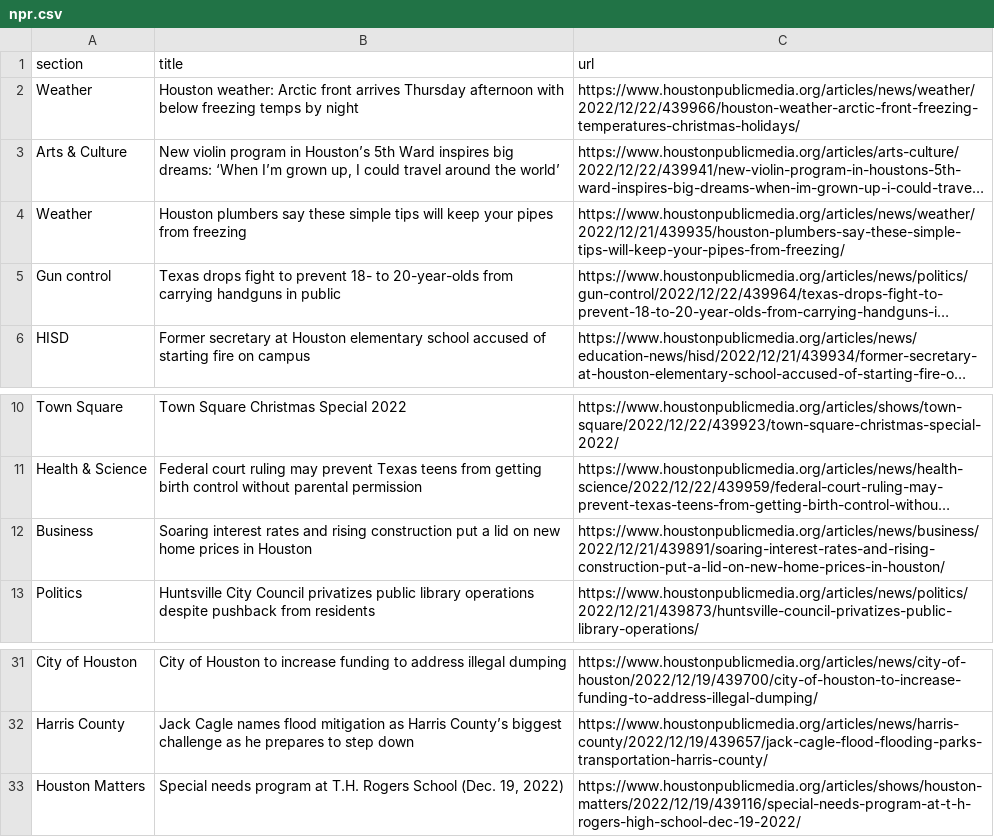
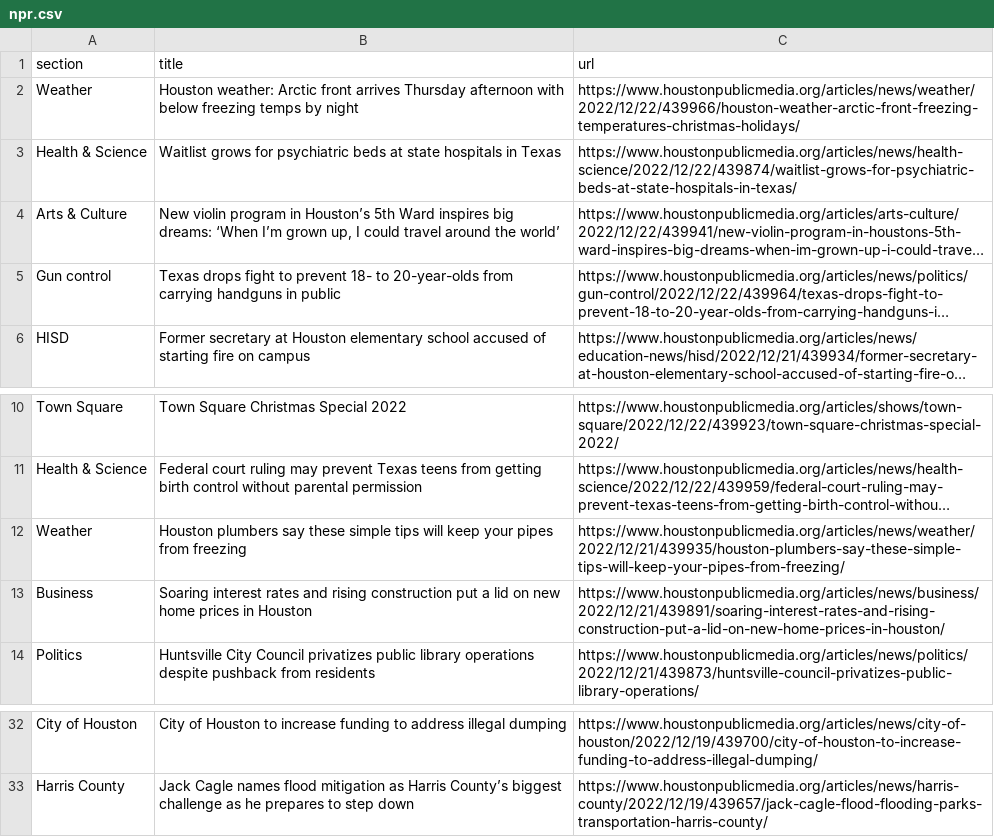
Before and after one commit to AngelineJCQ/aoto-scraper, a CSV file: npr.csv, drawn as a sheet; only a part is shown, gaps mark what is left out; long unchanged cells end in …; removed rows and columns are numbered as before the commit, all else as after; the diff names each change by its address in the sheet, - before the commit and + after, or states it on an @@ line.

```diff
--- a/npr.csv
+++ b/npr.csv
+row 3: Health & Science | Waitlist grows for psychiatric beds at state hospitals in Texas | https://www.houstonpublicmedia.org/articles/news/health-science/2022/12/22/439874/waitlist-grows-for-psychiatric-beds-at-state-hospitals-in-texas/
@@ row 4 moved to row 12: Weather @@
-row 33: Houston Matters | Special needs program at T.H. Rogers School (Dec. 19, 2022) | https://www.houstonpublicmedia.org/articles/shows/houston-matters/2022/12/19/439116/special-needs-program-at-t-h-rogers-high-school-dec-19-2022/
```
